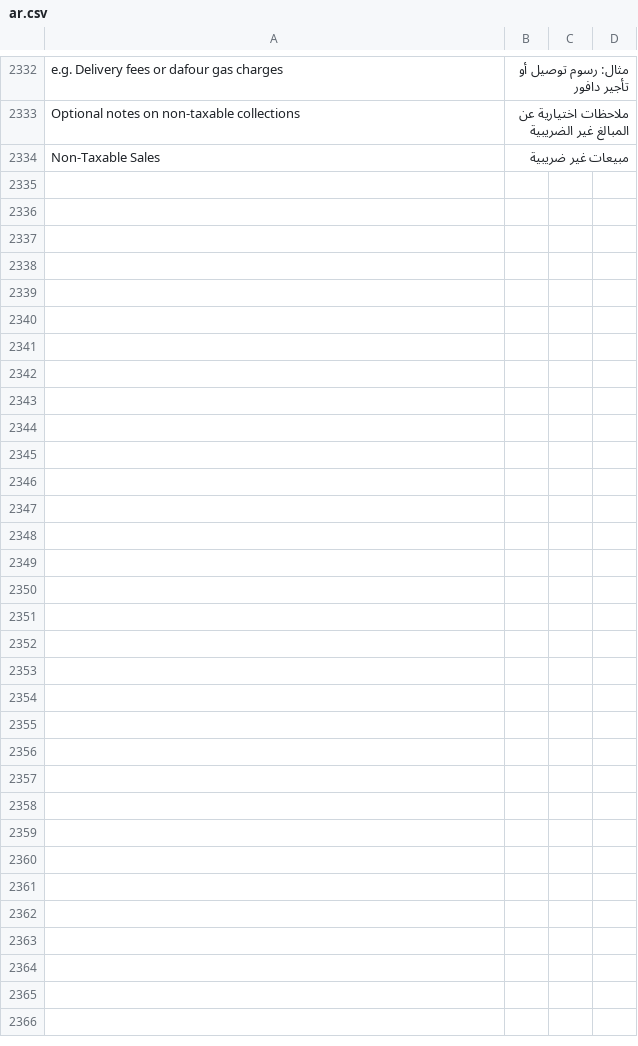
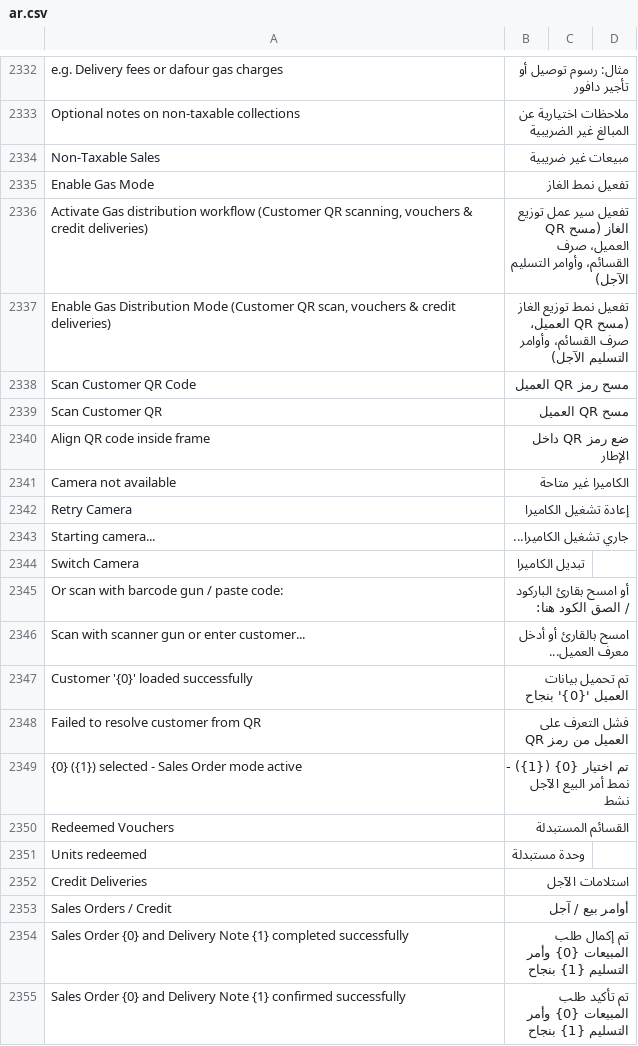
Before and after one commit to Mubtkir-ERP/mu-posnext, a CSV file: pos_next/translations/ar.csv, drawn as a sheet; only a part is shown, gaps mark what is left out.

Commit message:
feat(gas): Gas distribution mode in POS Settings, customer QR scanning, auto delivery note, and shift closing stats

```diff
--- a/pos_next/translations/ar.csv
+++ b/pos_next/translations/ar.csv
@@ -2346 +2346,22 @@ Optional notes on non-taxable collections,ملاحظات اختيارية عن
 Non-Taxable Sales,مبيعات غير ضريبية,
+Enable Gas Mode,تفعيل نمط الغاز,
+"Activate Gas distribution workflow (Customer QR scanning, vouchers & credit deliveries)","تفعيل سير عمل توزيع الغاز (مسح QR العميل، صرف القسائم، وأوامر التسليم الآجل)",
+"Enable Gas Distribution Mode (Customer QR scan, vouchers & credit deliveries)","تفعيل نمط توزيع الغاز (مسح QR العميل، صرف القسائم، وأوامر التسليم الآجل)",
+Scan Customer QR Code,مسح رمز QR العميل,
+Scan Customer QR,مسح QR العميل,
+Align QR code inside frame,ضع رمز QR داخل الإطار,
+Camera not available,الكاميرا غير متاحة,
+Retry Camera,إعادة تشغيل الكاميرا,
+Starting camera...,جاري تشغيل الكاميرا...,
+Switch Camera,تبديل الكاميرا,
+"Or scan with barcode gun / paste code:","أو امسح بقارئ الباركود / الصق الكود هنا:",
+"Scan with scanner gun or enter customer...","امسح بالقارئ أو أدخل معرف العميل...",
+"Customer '{0}' loaded successfully","تم تحميل بيانات العميل '{0}' بنجاح",
+Failed to resolve customer from QR,فشل التعرف على العميل من رمز QR,
+"{0} ({1}) selected - Sales Order mode active","تم اختيار {0} ({1}) - نمط أمر البيع الآجل نشط",
+Redeemed Vouchers,القسائم المستبدلة,
+Units redeemed,وحدة مستبدلة,
+Credit Deliveries,استلامات الآجل,
+Sales Orders / Credit,أوامر بيع / آجل,
+"Sales Order {0} and Delivery Note {1} completed successfully","تم إكمال طلب المبيعات {0} وأمر التسليم {1} بنجاح",
+"Sales Order {0} and Delivery Note {1} confirmed successfully","تم تأكيد طلب المبيعات {0} وأمر التسليم {1} بنجاح",
```
Also changed, not shown: 17 other files.
